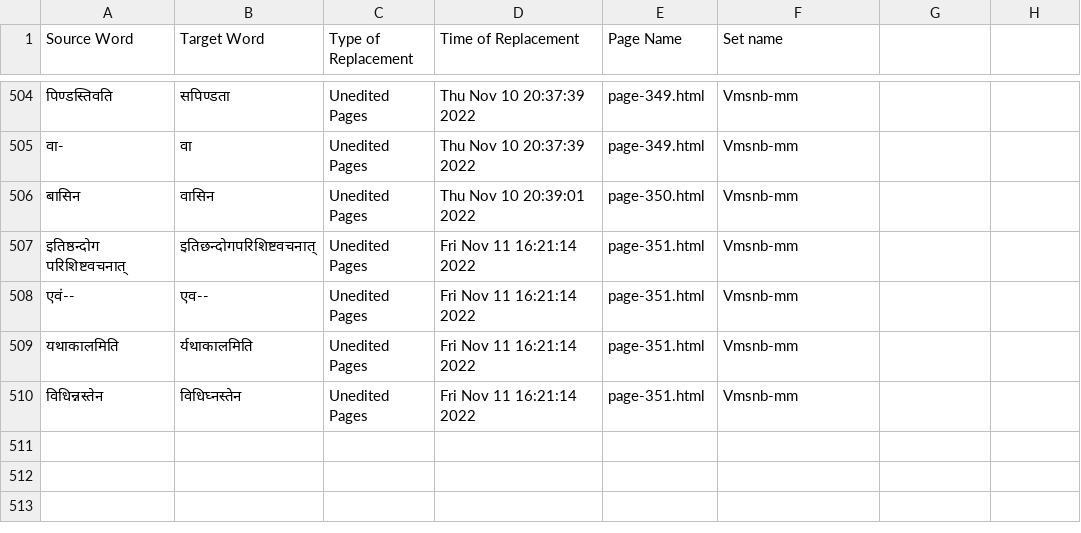
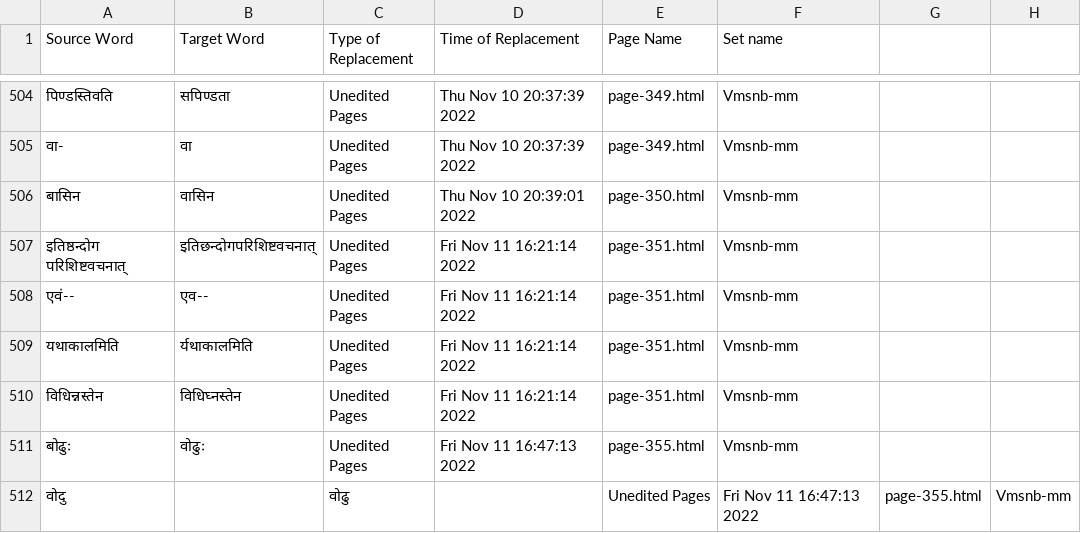
Before and after one commit to TeamOCR-IITB/Vmsnb-mm, a CSV file: Vmsnb-mm_logs.csv, drawn as a sheet; only a part is shown, gaps mark what is left out; the diff names each change by its address in the sheet, - before the commit and + after, or states it on an @@ line.

```diff
--- a/Vmsnb-mm_logs.csv
+++ b/Vmsnb-mm_logs.csv
+row 511: बोढुः | वोढुः | Unedited Pages | Fri Nov 11 16:47:13 2022 | page-355.html | Vmsnb-mm
+row 512: वोदु |  | वोढु |  | Unedited Pages | Fri Nov 11 16:47:13 2022 | page-355.html | Vmsnb-mm
```
Also changed, not shown: Comments/AverageAccuracies.csv, 8 other files.
